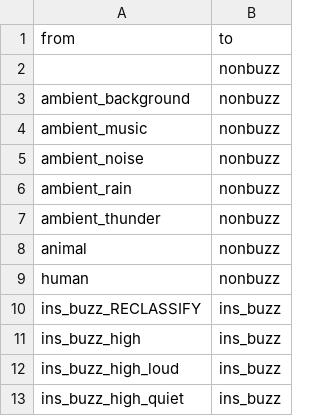
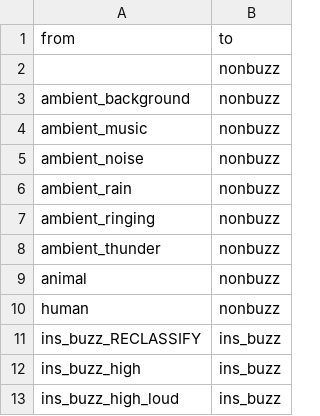
Before and after one commit to OSU-Bee-Lab/buzzdetect-training, a CSV file: 02_set/sets/medium/translations/binary.csv, drawn as a sheet; only a part is shown; the shorter side is filled out with more unchanged rows.

```diff
--- a/02_set/sets/medium/translations/binary.csv
+++ b/02_set/sets/medium/translations/binary.csv
@@ -6,2 +6,3 @@
 "ambient_rain","nonbuzz"
+"ambient_ringing","nonbuzz"
 "ambient_thunder","nonbuzz"
```
Also changed, not shown: 02_set/sets/medium/translations/blank.csv, 02_set/sets/medium/translations/general.csv, 5 other files.
